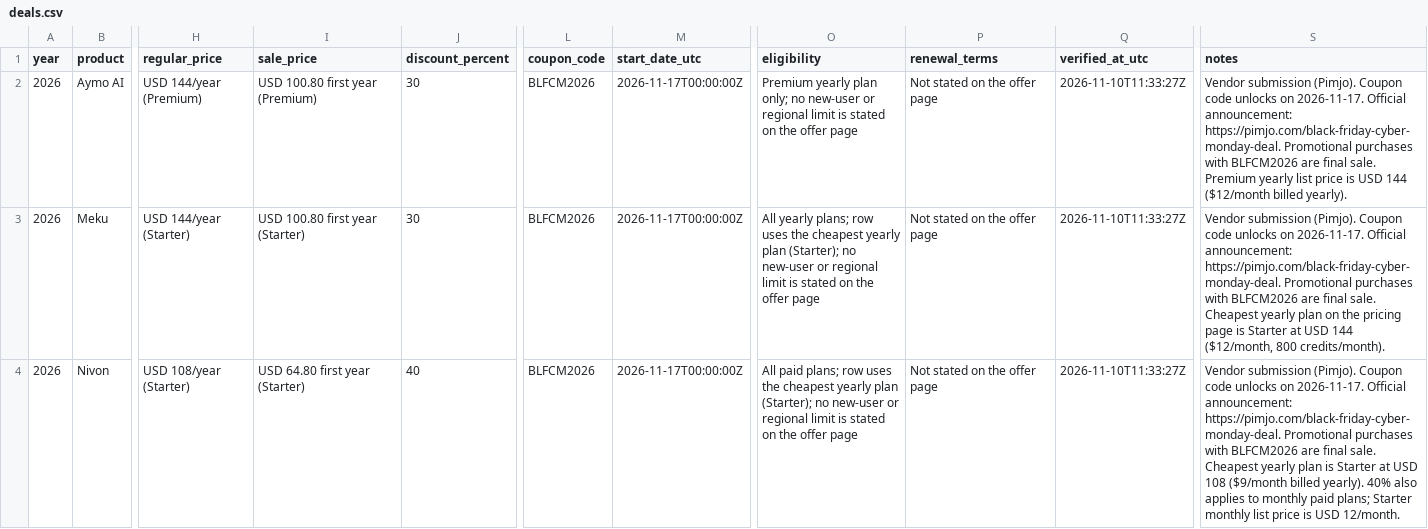
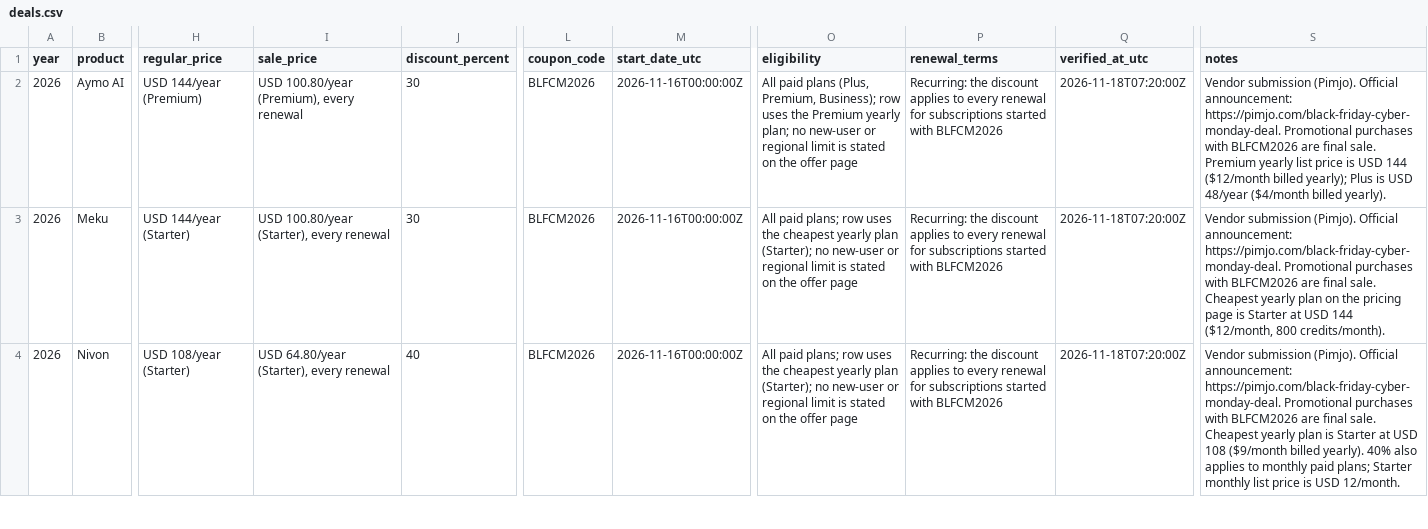
Before and after one commit to Anil-matcha/ai-black-friday-cyber-monday-deals, a CSV file: data/deals.csv, drawn as a sheet; only a part is shown, gaps mark what is left out; the diff covers the shown part only; the diff names each change by its address in the sheet, - before the commit and + after, or states it on an @@ line.

Commit message:
Update Pimjo BFCM 2026 terms to match official deal page (recurring, FormBold 40%, start Nov 16)

```diff
--- a/data/deals.csv
+++ b/data/deals.csv
-I2 (sale_price): USD 100.80 first year (Premium)
+I2 (sale_price): USD 100.80/year (Premium), every renewal
-M2:M4 (start_date_utc): 2026-11-17T00:00:00Z
+M2:M4 (start_date_utc): 2026-11-16T00:00:00Z
-O2 (eligibility): Premium yearly plan only; no new-user…
+O2 (eligibility): All paid plans (Plus, Premium, Business); row uses the Premium yearly plan; no new-user…
-P2:P4 (renewal_terms): Not stated on the offer page
+P2:P4 (renewal_terms): Recurring: the discount applies to every renewal for subscriptions started with BLFCM2026
-Q2:Q4 (verified_at_utc): 2026-11-10T11:33:27Z
+Q2:Q4 (verified_at_utc): 2026-11-18T07:20:00Z
-S2 (notes): …submission (Pimjo). Coupon code unlocks on 2026-11-17. Official announcement: https://pimjo.com/black-friday-cyber-monday-deal. Promotional purchases with BLFCM2026 are final sale. Premium yearly list price is USD 144 ($12/month billed yearly).
+S2 (notes): …submission (Pimjo). Official announcement: https://pimjo.com/black-friday-cyber-monday-deal. Promotional purchases with BLFCM2026 are final sale. Premium yearly list price is USD 144 ($12/month billed yearly); Plus is USD 48/year ($4/month billed yearly).
-I3 (sale_price): USD 100.80 first year (Starter)
+I3 (sale_price): USD 100.80/year (Starter), every renewal
-O3 (eligibility): All yearly plans; row…
+O3 (eligibility): All paid plans; row…
-S3 (notes): …submission (Pimjo). Coupon code unlocks on 2026-11-17. Official announcement:…
+S3 (notes): …submission (Pimjo). Official announcement:…
-I4 (sale_price): USD 64.80 first year (Starter)
+I4 (sale_price): USD 64.80/year (Starter), every renewal
-S4 (notes): …submission (Pimjo). Coupon code unlocks on 2026-11-17. Official announcement:…
+S4 (notes): …submission (Pimjo). Official announcement:…
```
Also changed, not shown: 13 edited cells elsewhere in this file.
